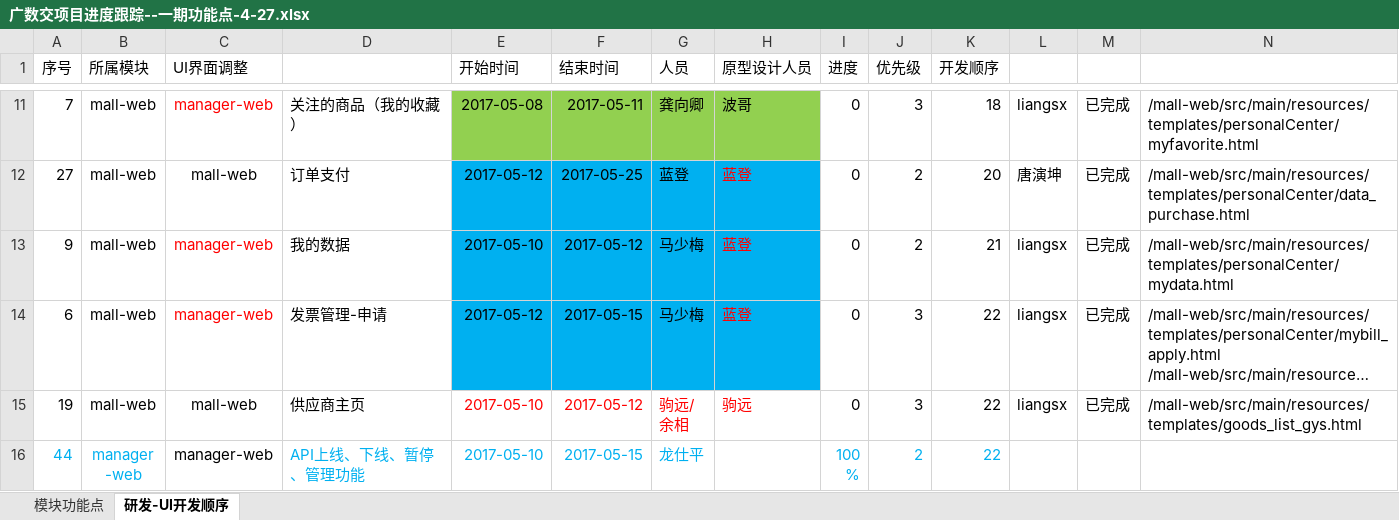
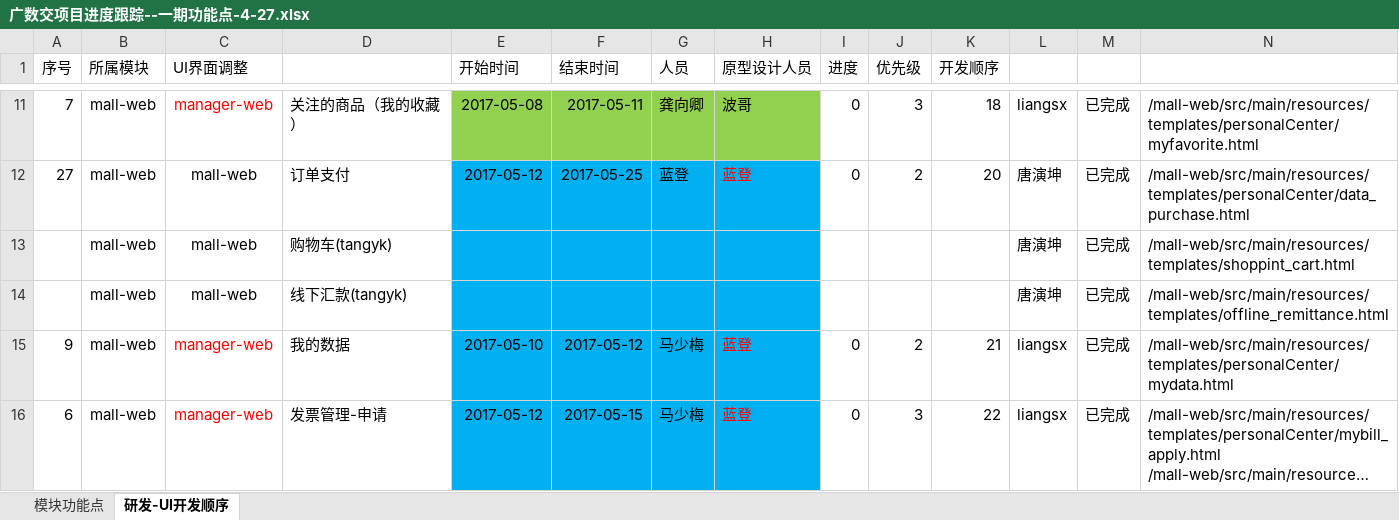
Before and after one commit to yaphy1988/data-exchange, an Excel workbook: mall-web/src/main/resources/templates/广数交项目进度跟踪--一期功能点-4-27.xlsx, sheet 研发-UI开发顺序, drawn as a sheet; only a part is shown, gaps mark what is left out; the shorter side is filled out with more unchanged rows; long unchanged cells end in …; values as stored, in another font and other column widths than the file's, no borders; the diff names each change by its address in the sheet, - before the commit and + after, or states it on an @@ line.

```diff
--- a/mall-web/src/main/resources/templates/广数交项目进度跟踪--一期功能点-4-27.xlsx (sheet 研发-UI开发顺序)
+++ b/mall-web/src/main/resources/templates/广数交项目进度跟踪--一期功能点-4-27.xlsx (sheet 研发-UI开发顺序)
+row 13:  | mall-web | mall-web | 购物车(tangyk) |  |  |  |  |  |  |  | 唐演坤 | 已完成 | /mall-web/src/main/resources/templates/shoppint_cart.html
+row 14:  | mall-web | mall-web | 线下汇款(tangyk) |  |  |  |  |  |  |  | 唐演坤 | 已完成 | /mall-web/src/main/resources/templates/offline_remittance.html
```
Also changed, not shown: 8 other files.
